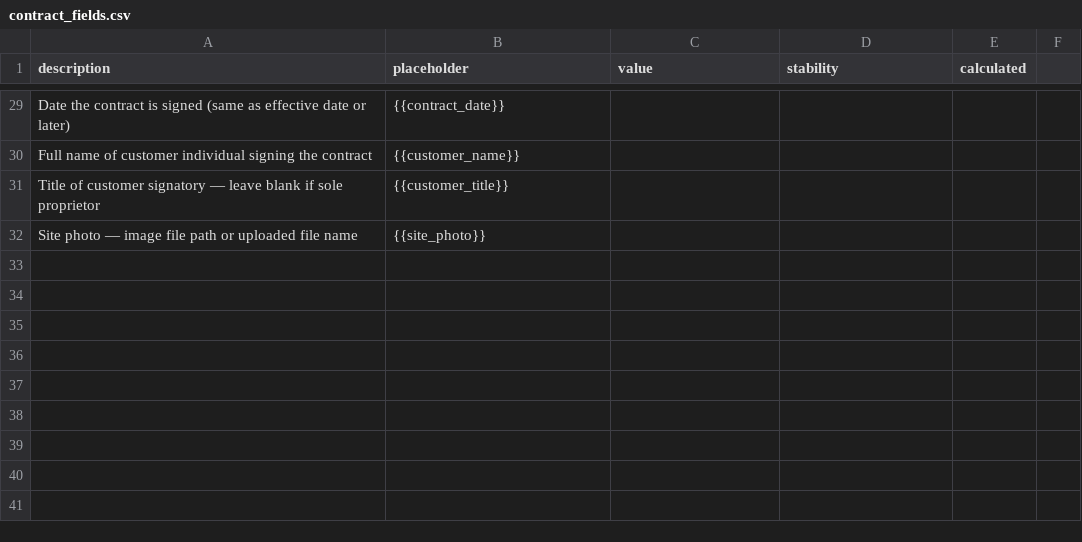
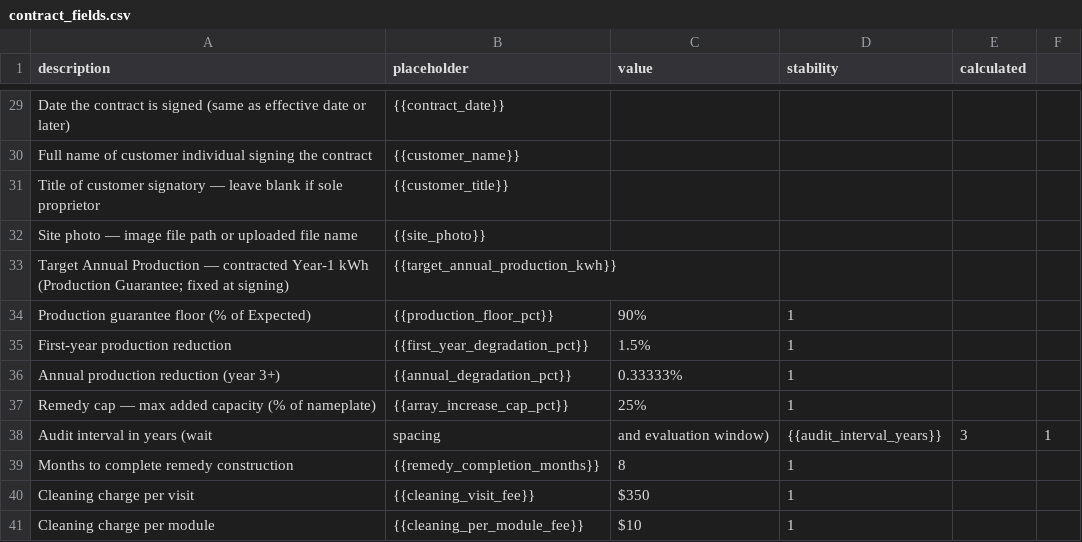
Before and after one commit to josetorre-bueno/Makello-Contract, a CSV file: contract_fields.csv, drawn as a sheet; only a part is shown, gaps mark what is left out.

```diff
--- a/contract_fields.csv
+++ b/contract_fields.csv
@@ -32 +32,10 @@ Title of customer signatory — leave blank if sole proprietor,{{customer_title}
 Site photo — image file path or uploaded file name,{{site_photo}},,,
+Target Annual Production — contracted Year-1 kWh (Production Guarantee; fixed at signing),{{target_annual_production_kwh}},,,
+Production guarantee floor (% of Expected),{{production_floor_pct}},90%,1,
+First-year production reduction,{{first_year_degradation_pct}},1.5%,1,
+Annual production reduction (year 3+),{{annual_degradation_pct}},0.33333%,1,
+Remedy cap — max added capacity (% of nameplate),{{array_increase_cap_pct}},25%,1,
+Audit interval in years (wait, spacing, and evaluation window),{{audit_interval_years}},3,1,
+Months to complete remedy construction,{{remedy_completion_months}},8,1,
+Cleaning charge per visit,{{cleaning_visit_fee}},$350,1,
+Cleaning charge per module,{{cleaning_per_module_fee}},$10,1,
```
Also changed, not shown: 6 other files.
